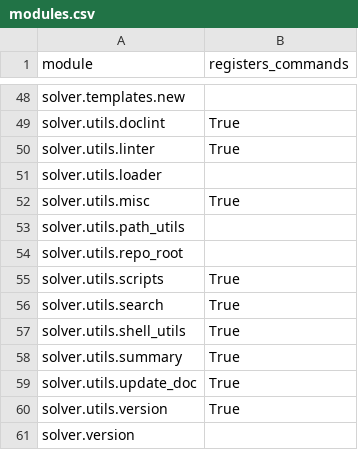
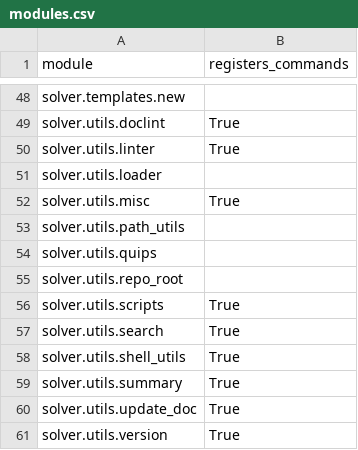
Before and after one commit to vikasmunshi/euler, a CSV file: solver/modules.csv, drawn as a sheet; only a part is shown, gaps mark what is left out; the shorter side is filled out with more unchanged rows.

Commit message:
chore(update-docs): the table of contents of a moving target
Regenerated by `update-docs`:

  README.md: package-layout
  CLAUDE.md: package-layout

```diff
--- a/solver/modules.csv
+++ b/solver/modules.csv
@@ -53,2 +53,3 @@ solver.utils.misc,True
 solver.utils.path_utils,
+solver.utils.quips,
 solver.utils.repo_root,
```
Also changed, not shown: 2 other files.
